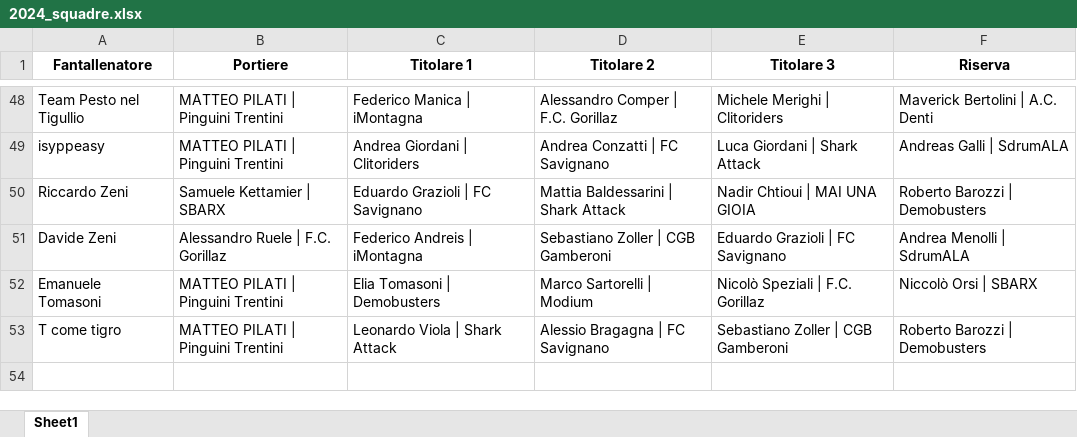
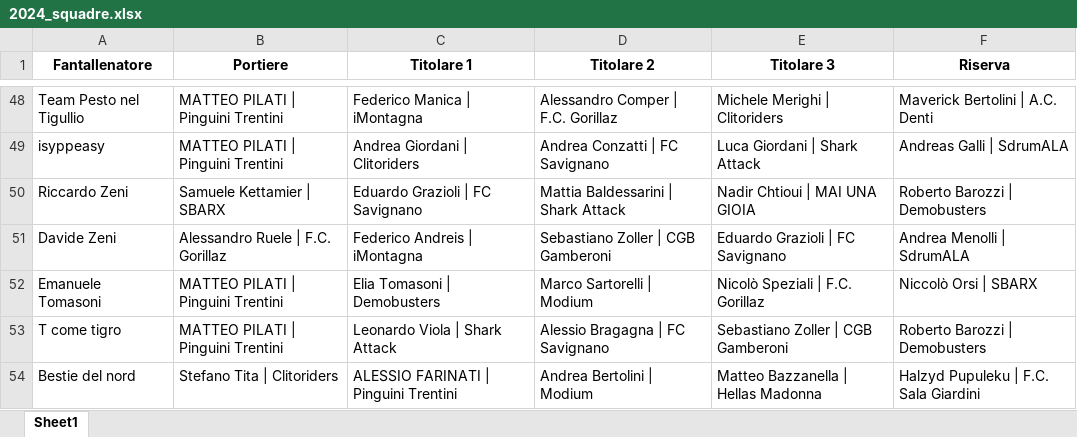
Before and after one commit to chumpblocckami/fantacalciosplash_lizzana, an Excel workbook: assets/2024_squadre.xlsx, sheet Sheet1, drawn as a sheet; only a part is shown, gaps mark what is left out; values as stored, in another font and other column widths than the file's, no borders; the diff names each change by its address in the sheet, - before the commit and + after, or states it on an @@ line.

Commit message:
Added Bestie del nord  team

```diff
--- a/assets/2024_squadre.xlsx (sheet Sheet1)
+++ b/assets/2024_squadre.xlsx (sheet Sheet1)
+row 54: Bestie del nord | Stefano Tita | Clitoriders | ALESSIO FARINATI | Pinguini Trentini | Andrea Bertolini | Modium | Matteo Bazzanella | Hellas Madonna | Halzyd Pupuleku | F.C. Sala Giardini
```
